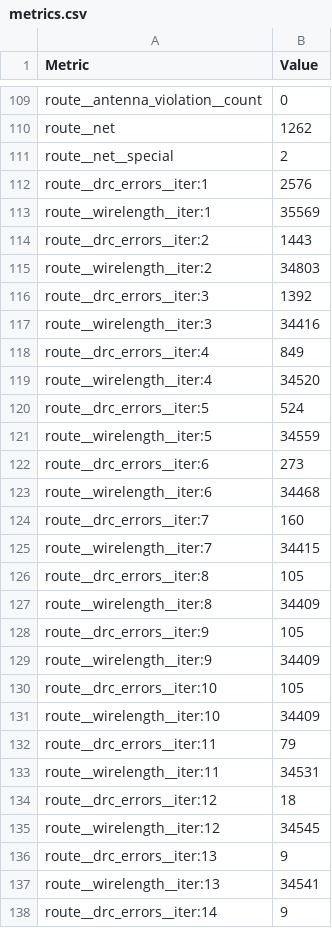
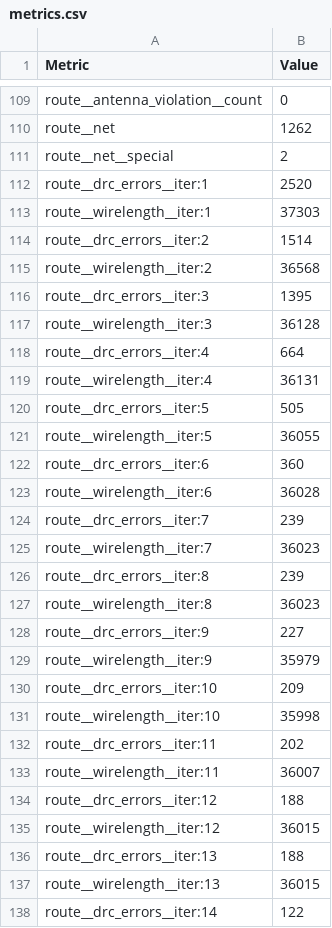
Before and after one commit to TinyTapeout/tinytapeout-08, a CSV file: projects/tt_um_nyan/stats/metrics.csv, drawn as a sheet; only a part is shown, gaps mark what is left out; the diff covers the shown part only.

Commit message:
feat: update project tt_um_nyan from peter-noerlund/tt08-nyan
Commit: 17e4b17efffa07ba0b28ed237faf67cf5dd8567f
Workflow: https://github.com/peter-noerlund/tt08-nyan/actions/runs/10742048079

```diff
--- a/projects/tt_um_nyan/stats/metrics.csv
+++ b/projects/tt_um_nyan/stats/metrics.csv
@@ -111,28 +111,28 @@ route__net,1262
 route__net__special,2
-route__drc_errors__iter:1,2576
-route__wirelength__iter:1,35569
-route__drc_errors__iter:2,1443
-route__wirelength__iter:2,34803
-route__drc_errors__iter:3,1392
-route__wirelength__iter:3,34416
-route__drc_errors__iter:4,849
-route__wirelength__iter:4,34520
-route__drc_errors__iter:5,524
-route__wirelength__iter:5,34559
-route__drc_errors__iter:6,273
-route__wirelength__iter:6,34468
-route__drc_errors__iter:7,160
-route__wirelength__iter:7,34415
-route__drc_errors__iter:8,105
-route__wirelength__iter:8,34409
-route__drc_errors__iter:9,105
-route__wirelength__iter:9,34409
-route__drc_errors__iter:10,105
-route__wirelength__iter:10,34409
-route__drc_errors__iter:11,79
-route__wirelength__iter:11,34531
-route__drc_errors__iter:12,18
-route__wirelength__iter:12,34545
-route__drc_errors__iter:13,9
-route__wirelength__iter:13,34541
-route__drc_errors__iter:14,9
+route__drc_errors__iter:1,2520
+route__wirelength__iter:1,37303
+route__drc_errors__iter:2,1514
+route__wirelength__iter:2,36568
+route__drc_errors__iter:3,1395
+route__wirelength__iter:3,36128
+route__drc_errors__iter:4,664
+route__wirelength__iter:4,36131
+route__drc_errors__iter:5,505
+route__wirelength__iter:5,36055
+route__drc_errors__iter:6,360
+route__wirelength__iter:6,36028
+route__drc_errors__iter:7,239
+route__wirelength__iter:7,36023
+route__drc_errors__iter:8,239
+route__wirelength__iter:8,36023
+route__drc_errors__iter:9,227
+route__wirelength__iter:9,35979
+route__drc_errors__iter:10,209
+route__wirelength__iter:10,35998
+route__drc_errors__iter:11,202
+route__wirelength__iter:11,36007
+route__drc_errors__iter:12,188
+route__wirelength__iter:12,36015
+route__drc_errors__iter:13,188
+route__wirelength__iter:13,36015
+route__drc_errors__iter:14,122
```
Also changed, not shown: 2 added rows and 99 edited cells elsewhere in this file, 5 other files.
